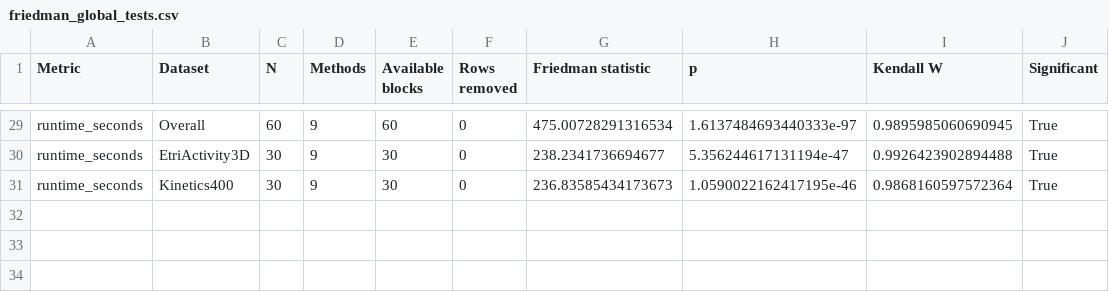
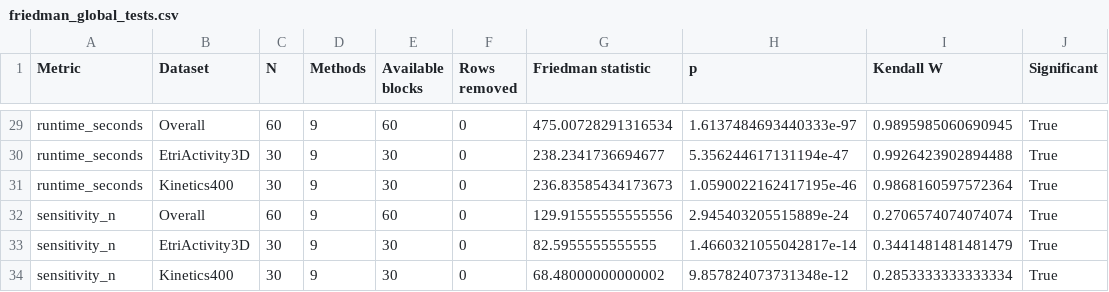
Before and after one commit to jsalisburyv/tfm, a CSV file: docs/results/friedman_global_tests.csv, drawn as a sheet; only a part is shown, gaps mark what is left out; the diff names each change by its address in the sheet, - before the commit and + after, or states it on an @@ line.

```diff
--- a/docs/results/friedman_global_tests.csv
+++ b/docs/results/friedman_global_tests.csv
+row 32: sensitivity_n | Overall | 60 | 9 | 60 | 0 | 129.91555555555556 | 2.945403205515889e-24 | 0.2706574074074074 | True
+row 33: sensitivity_n | EtriActivity3D | 30 | 9 | 30 | 0 | 82.5955555555555 | 1.4660321055042817e-14 | 0.3441481481481479 | True
+row 34: sensitivity_n | Kinetics400 | 30 | 9 | 30 | 0 | 68.48000000000002 | 9.857824073731348e-12 | 0.2853333333333334 | True
```
Also changed, not shown: docs/results/dataset_mannwhitney_holm.csv, docs/results/metric_summary_by_dataset.csv, 13 other files.
